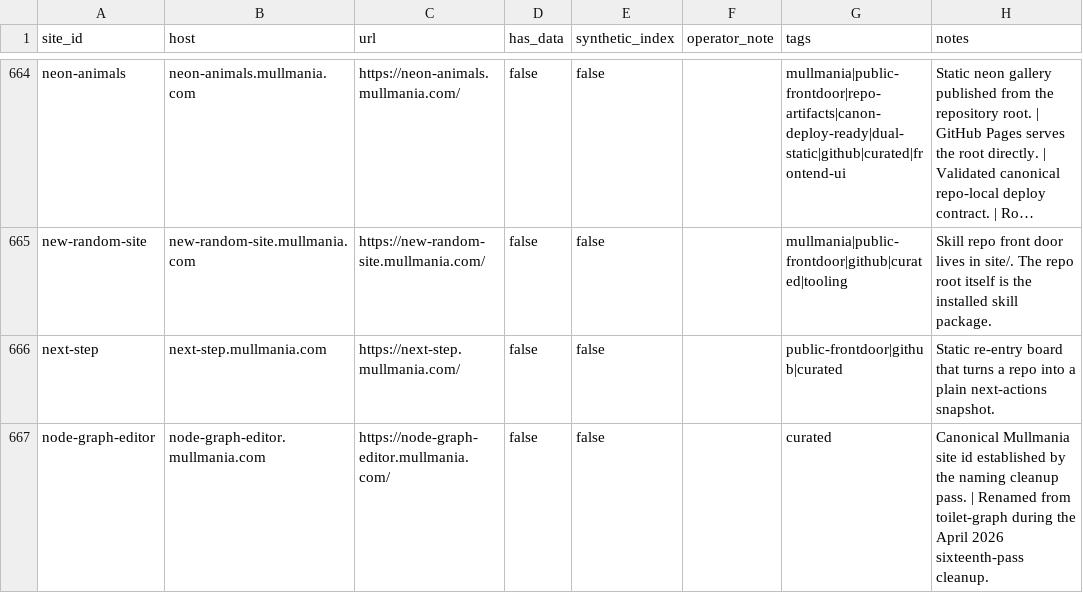
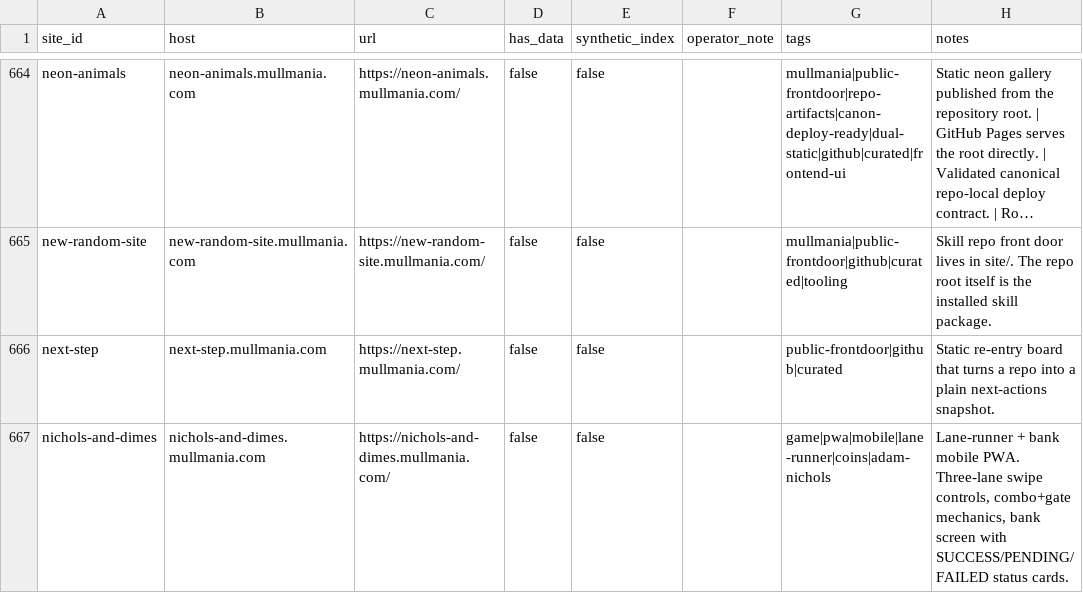
Before and after one commit to mist83/broker-deploy, a CSV file: sites/sites-full.csv, drawn as a sheet; only a part is shown, gaps mark what is left out; the shorter side is filled out with more unchanged rows; long unchanged cells end in …; the diff covers the shown part only.

```diff
--- a/sites/sites-full.csv
+++ b/sites/sites-full.csv
@@ -666 +666,2 @@ new-random-site,new-random-site.mullmania.com,https://new-random-site.mullmania.
 next-step,next-step.mullmania.com,https://next-step.mullmania.com/,false,false,,public-frontdoor|github|curated,Static re-entry board that turns a repo into a plain next-actions snapshot.
+nichols-and-dimes,nichols-and-dimes.mullmania.com,https://nichols-and-dimes.mullmania.com/,false,false,,game|pwa|mobile|lane-runner|coins|adam-nichols,"Lane-runner + bank mobile PWA. Three-lane swipe controls, combo+gate mechanics, bank screen with SUCCESS/PENDING/FAILED status cards."
```
Also changed, not shown: 1 added row and 7 edited cells elsewhere in this file, sites/sites-simple.csv, 12 other files.
